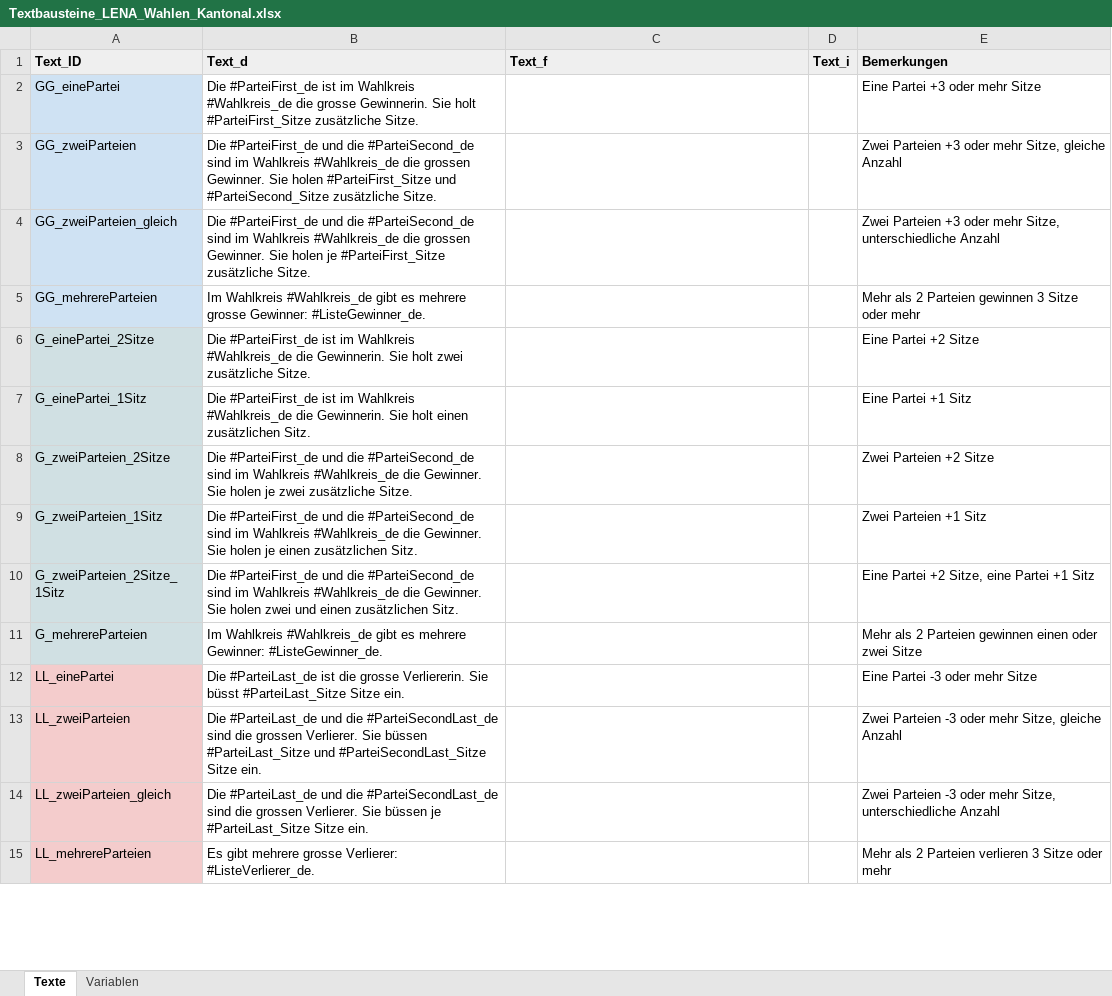
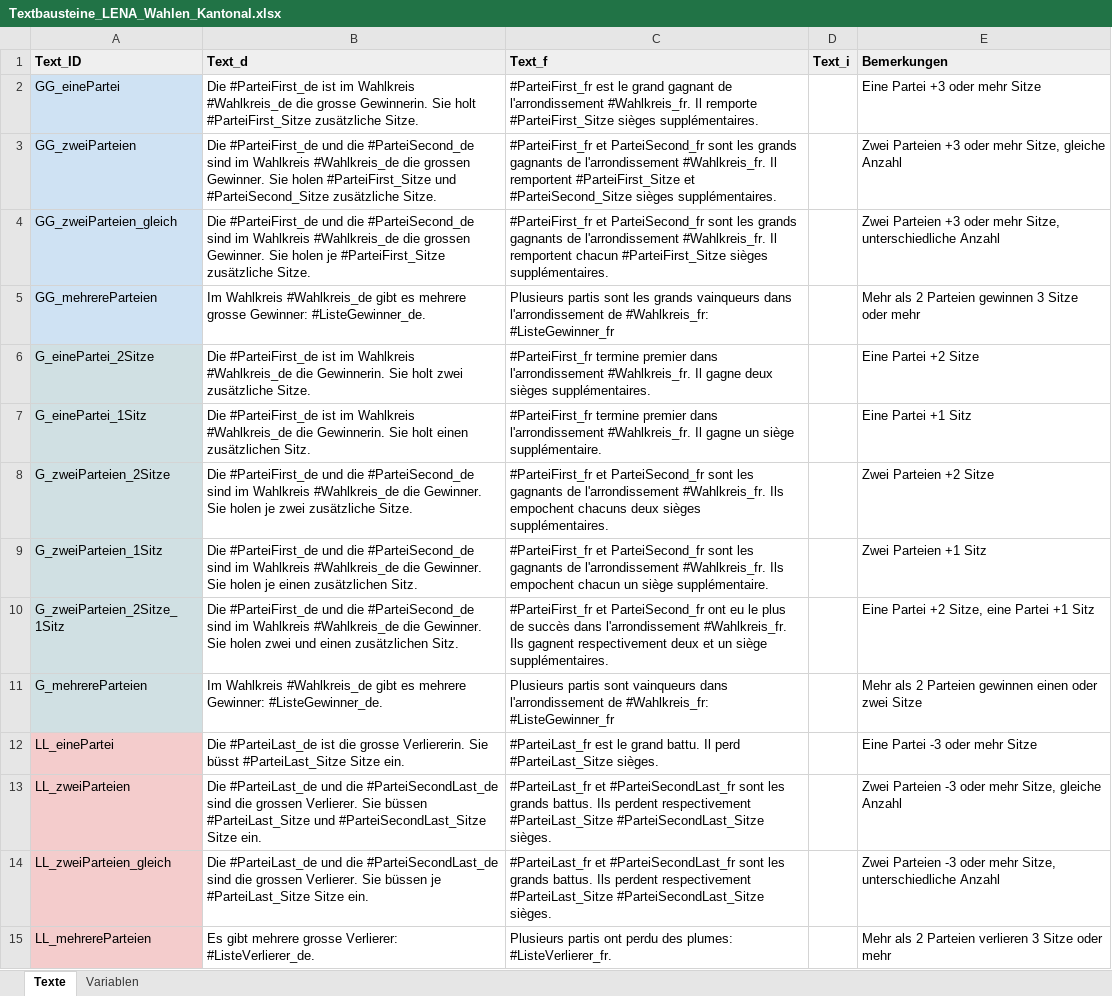
Before and after one commit to awp-finanznachrichten/lena_wahlen, an Excel workbook: Vaud_2022/Daten/Textbausteine_LENA_Wahlen_Kantonal.xlsx, sheet Texte, drawn as a sheet; only a part is shown; values as stored, in another font and other column widths than the file's, no borders; charts and pictures not drawn; the diff covers the shown part only; the diff names each change by its address in the sheet, - before the commit and + after, or states it on an @@ line.

```diff
--- a/Vaud_2022/Daten/Textbausteine_LENA_Wahlen_Kantonal.xlsx (sheet Texte)
+++ b/Vaud_2022/Daten/Textbausteine_LENA_Wahlen_Kantonal.xlsx (sheet Texte)
-C2 (Text_f): (empty)
+C2 (Text_f): #ParteiFirst_fr est le grand gagnant de l'arrondissement #Wahlkreis_fr. Il remporte #ParteiFirst_Sitze sièges supplémentaires.
-C3 (Text_f): (empty)
+C3 (Text_f): #ParteiFirst_fr et ParteiSecond_fr sont les grands gagnants de l'arrondissement #Wahlkreis_fr. Il remportent #ParteiFirst_Sitze et #ParteiSecond_Sitze sièges supplémentaires.
-C4 (Text_f): (empty)
+C4 (Text_f): #ParteiFirst_fr et ParteiSecond_fr sont les grands gagnants de l'arrondissement #Wahlkreis_fr. Il remportent chacun #ParteiFirst_Sitze sièges supplémentaires.
-C5 (Text_f): (empty)
+C5 (Text_f): Plusieurs partis sont les grands vainqueurs dans l'arrondissement de #Wahlkreis_fr: #ListeGewinner_fr
-C6 (Text_f): (empty)
+C6 (Text_f): #ParteiFirst_fr termine premier dans l'arrondissement #Wahlkreis_fr. Il gagne deux sièges supplémentaires.
-C7 (Text_f): (empty)
+C7 (Text_f): #ParteiFirst_fr termine premier dans l'arrondissement #Wahlkreis_fr. Il gagne un siège supplémentaire.
-C8 (Text_f): (empty)
+C8 (Text_f): #ParteiFirst_fr et ParteiSecond_fr sont les gagnants de l'arrondissement #Wahlkreis_fr. Ils empochent chacuns deux sièges supplémentaires.
-C9 (Text_f): (empty)
+C9 (Text_f): #ParteiFirst_fr et ParteiSecond_fr sont les gagnants de l'arrondissement #Wahlkreis_fr. Ils empochent chacun un siège supplémentaire.
-C10 (Text_f): (empty)
+C10 (Text_f): #ParteiFirst_fr et ParteiSecond_fr ont eu le plus de succès dans l'arrondissement #Wahlkreis_fr. Ils gagnent respectivement deux et un siège supplémentaires.
-C11 (Text_f): (empty)
+C11 (Text_f): Plusieurs partis sont vainqueurs dans l'arrondissement de #Wahlkreis_fr: #ListeGewinner_fr
-C12 (Text_f): (empty)
+C12 (Text_f): #ParteiLast_fr est le grand battu. Il perd #ParteiLast_Sitze sièges.
-C13:C14 (Text_f): (empty)
+C13:C14 (Text_f): #ParteiLast_fr et #ParteiSecondLast_fr sont les grands battus. Ils perdent respectivement #ParteiLast_Sitze #ParteiSecondLast_Sitze sièges.
-C15 (Text_f): (empty)
+C15 (Text_f): Plusieurs partis ont perdu des plumes: #ListeVerlierer_fr.
```
Also changed, not shown: 18 edited cells elsewhere in this sheet, 3 other files.
